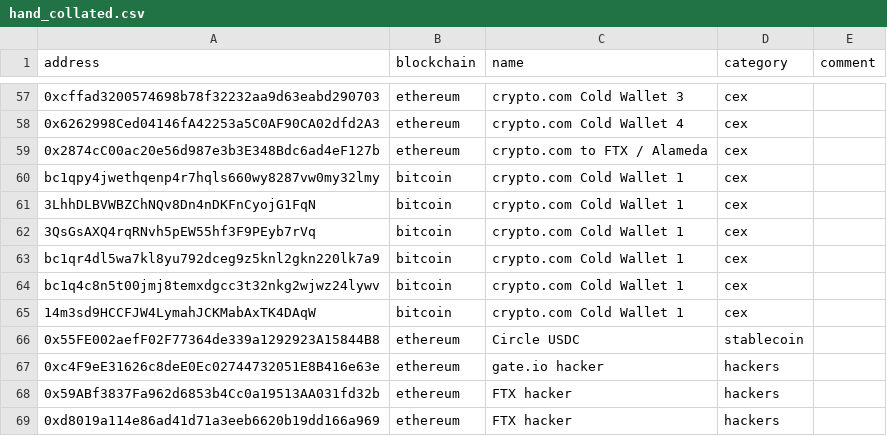
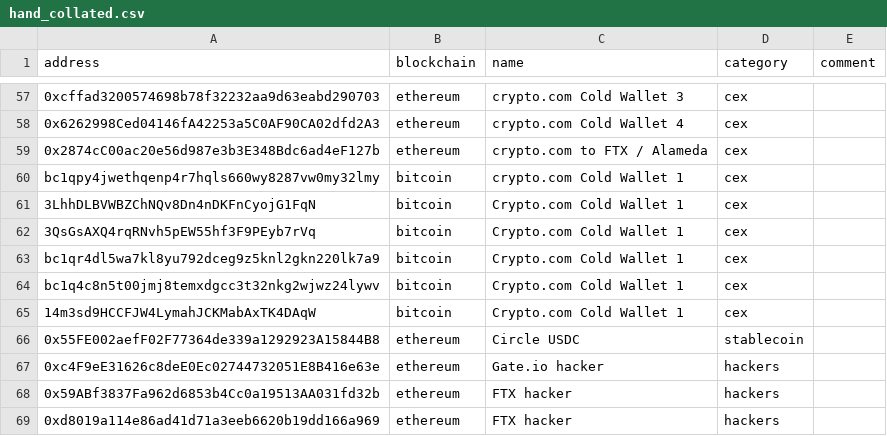
Before and after one commit to michelcrypt4d4mus/ethecycle, a CSV file: ethecycle/chain_addresses/raw_data/hand_collated.csv, drawn as a sheet; only a part is shown, gaps mark what is left out; the diff names each change by its address in the sheet, - before the commit and + after, or states it on an @@ line.

Commit message:
addresses, scripts

```diff
--- a/ethecycle/chain_addresses/raw_data/hand_collated.csv
+++ b/ethecycle/chain_addresses/raw_data/hand_collated.csv
-C61:C65 (name): crypto.com Cold Wallet 1
+C61:C65 (name): Crypto.com Cold Wallet 1
-C67 (name): gate.io hacker
+C67 (name): Gate.io hacker
```
Also changed, not shown: 1 other file.
